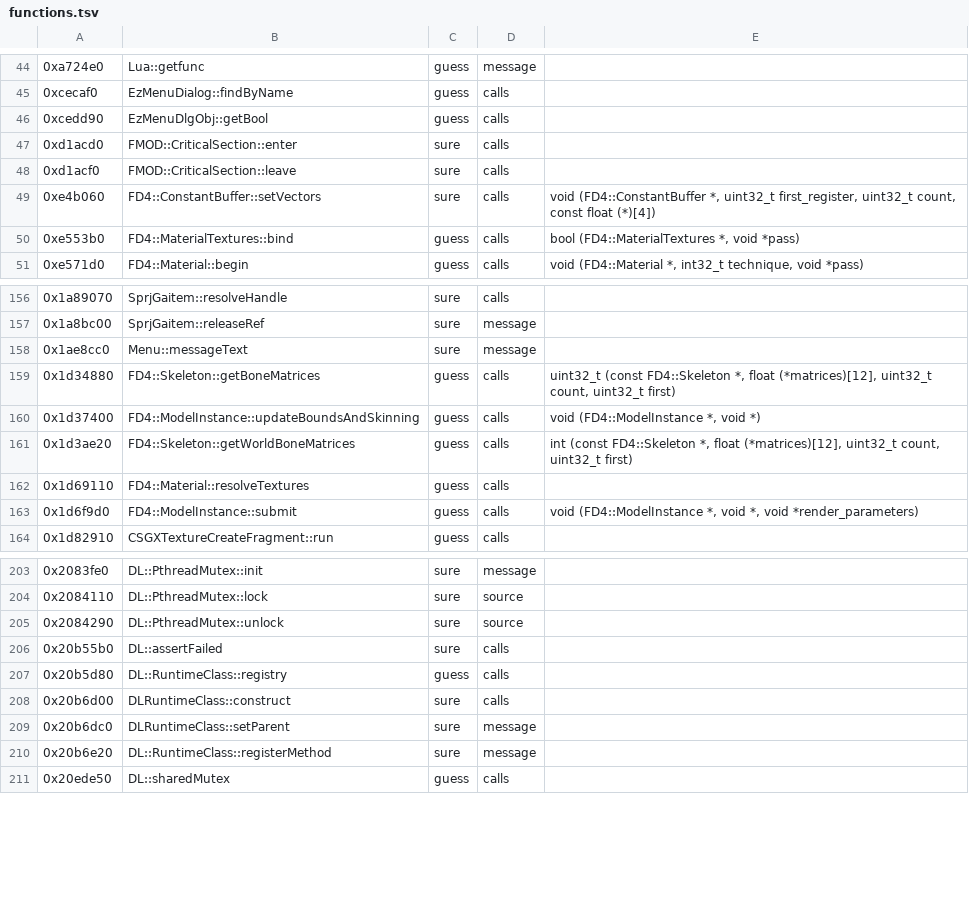
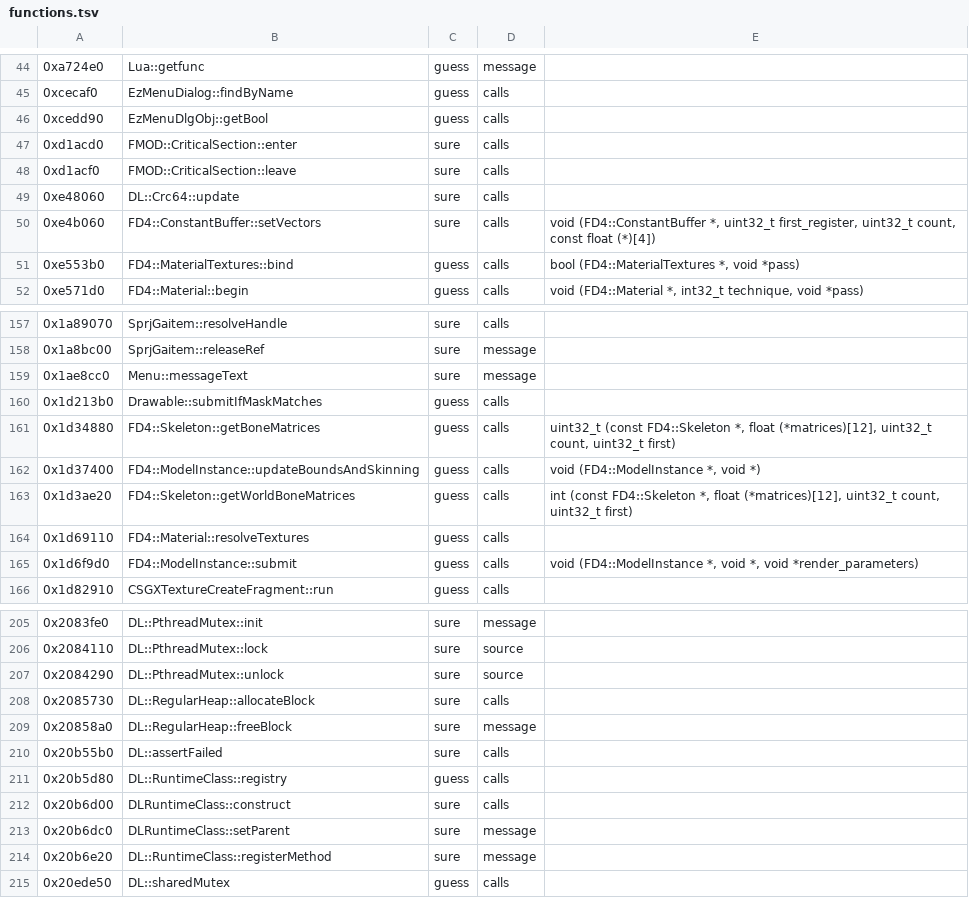
Before and after one commit to bloodborne-native/bloodborne-recomp, a TSV file: annotations/functions.tsv, drawn as a sheet; only a part is shown, gaps mark what is left out; the diff names each change by its address in the sheet, - before the commit and + after, or states it on an @@ line.

```diff
--- a/annotations/functions.tsv
+++ b/annotations/functions.tsv
+row 49: 0xe48060 | DL::Crc64::update | sure | calls
+row 160: 0x1d213b0 | Drawable::submitIfMaskMatches | guess | calls
+row 208: 0x2085730 | DL::RegularHeap::allocateBlock | sure | calls
+row 209: 0x20858a0 | DL::RegularHeap::freeBlock | sure | message
```
Also changed, not shown: 1 other file.
